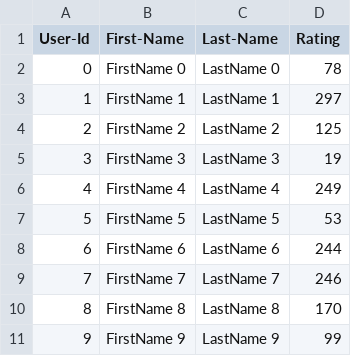
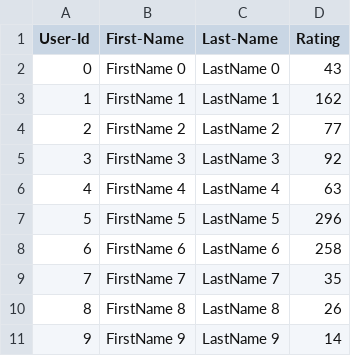
Before and after one commit to SaiLokeshReddy28/Nandavarapu_SaiLokeshReddy_002479725_labs, a CSV file: Lab_8/UserCatalogue.csv, drawn as a sheet.

```diff
--- a/Lab_8/UserCatalogue.csv
+++ b/Lab_8/UserCatalogue.csv
@@ -1,11 +1,11 @@
 User-Id,First-Name,Last-Name,Rating
-0,FirstName 0,LastName 0,78
-1,FirstName 1,LastName 1,297
-2,FirstName 2,LastName 2,125
-3,FirstName 3,LastName 3,19
-4,FirstName 4,LastName 4,249
-5,FirstName 5,LastName 5,53
-6,FirstName 6,LastName 6,244
-7,FirstName 7,LastName 7,246
-8,FirstName 8,LastName 8,170
-9,FirstName 9,LastName 9,99
+0,FirstName 0,LastName 0,43
+1,FirstName 1,LastName 1,162
+2,FirstName 2,LastName 2,77
+3,FirstName 3,LastName 3,92
+4,FirstName 4,LastName 4,63
+5,FirstName 5,LastName 5,296
+6,FirstName 6,LastName 6,258
+7,FirstName 7,LastName 7,35
+8,FirstName 8,LastName 8,26
+9,FirstName 9,LastName 9,14
```
Also changed, not shown: Lab_8/CommentData.csv, 3 other files.
